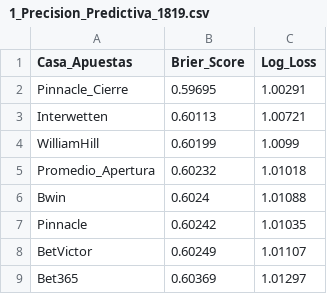
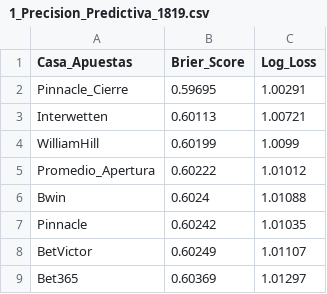
Before and after one commit to mavteo16/PROYECTO-APUESTOS-V2, a CSV file: Resultados/Tablas_CSV/1_Precision_Predictiva_1819.csv, drawn as a sheet.

```diff
--- a/Resultados/Tablas_CSV/1_Precision_Predictiva_1819.csv
+++ b/Resultados/Tablas_CSV/1_Precision_Predictiva_1819.csv
@@ -4,3 +4,3 @@
 "WilliamHill",0.60199,1.0099
-"Promedio_Apertura",0.60232,1.01018
+"Promedio_Apertura",0.60222,1.01012
 "Bwin",0.6024,1.01088
```
Also changed, not shown: Resultados/Tablas_CSV/1_Precision_Predictiva_1718.csv, Resultados/Tablas_CSV/2_Fiabilidad_Estructural_1718.csv, 34 other files.
